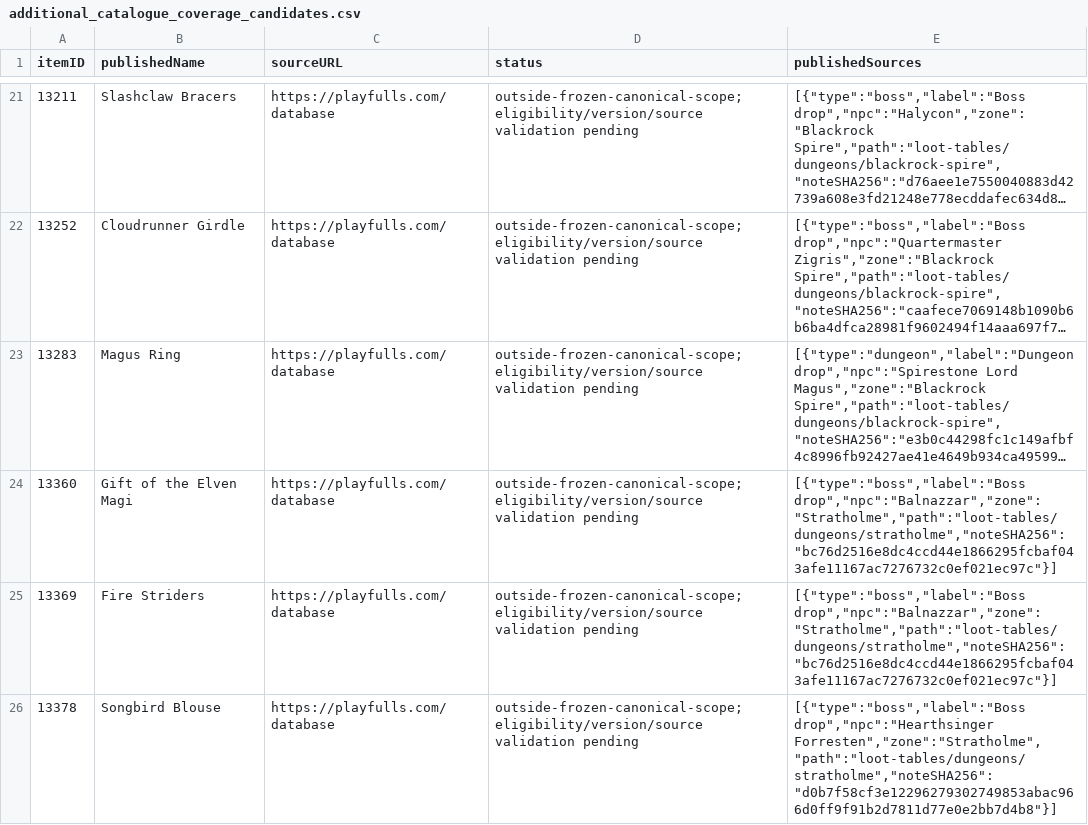
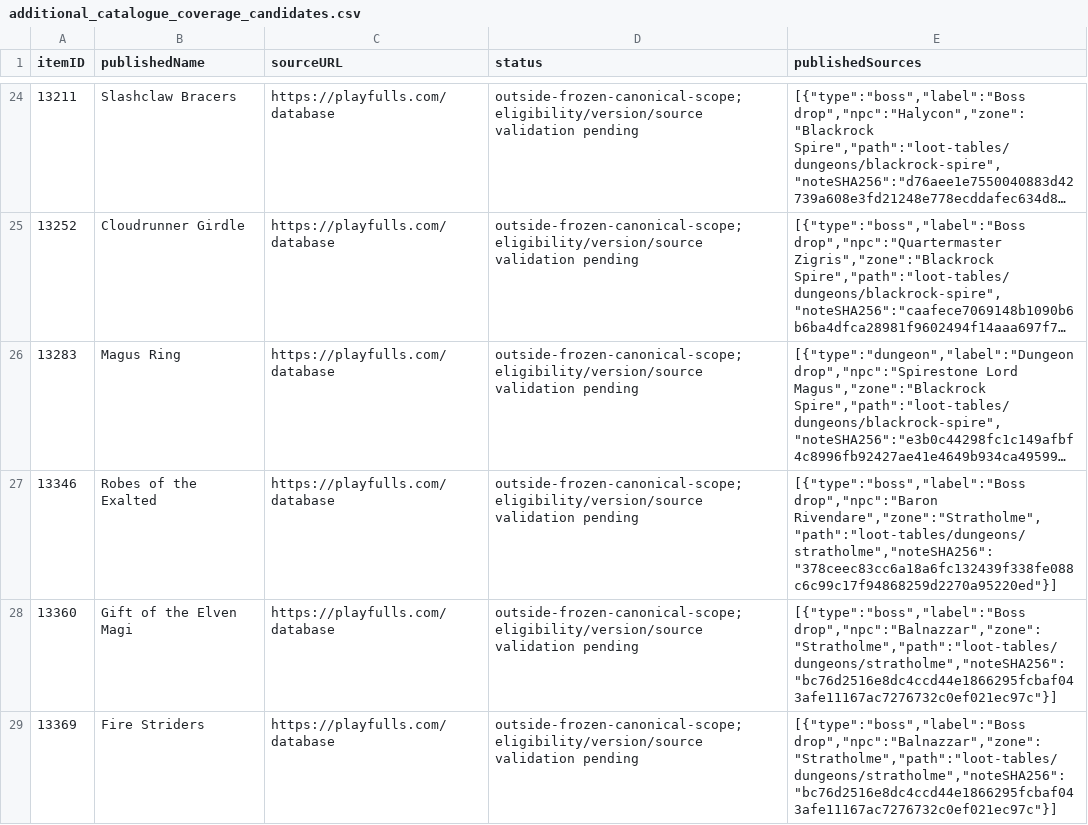
Before and after one commit to magicaddons/getgear, a CSV file: docs/source-audit-1-60/reconciliation-20261109/additional_catalogue_coverage_candidates.csv, drawn as a sheet; only a part is shown, gaps mark what is left out; the shorter side is filled out with more unchanged rows; long unchanged cells end in …; the diff covers the shown part only; the diff names each change by its address in the sheet, - before the commit and + after, or states it on an @@ line.

```diff
--- a/docs/source-audit-1-60/reconciliation-20261109/additional_catalogue_coverage_candidates.csv
+++ b/docs/source-audit-1-60/reconciliation-20261109/additional_catalogue_coverage_candidates.csv
+row 27: 13346 | Robes of the Exalted | https://playfulls.com/database | outside-frozen-canonical-scope; eligibility/version/source validation pending | [{"type":"boss","label":"Boss drop","npc":"Baron Rivendare","zone":"Stratholme","path":"loot-tables/dungeons/stratholme","noteSHA256":"378ceec83cc6a18a6fc132439f338fe088c6c99c17f94868259d2270a95220ed"}]
```
Also changed, not shown: 13 added rows elsewhere in this file, docs/source-audit-1-60/reconciliation-20261109/remaining_equipment_research_queue.csv, docs/source-audit-1-60/reconciliation-20261109/upstream_playfulls_acquisition_snapshot.csv, 19 other files.
